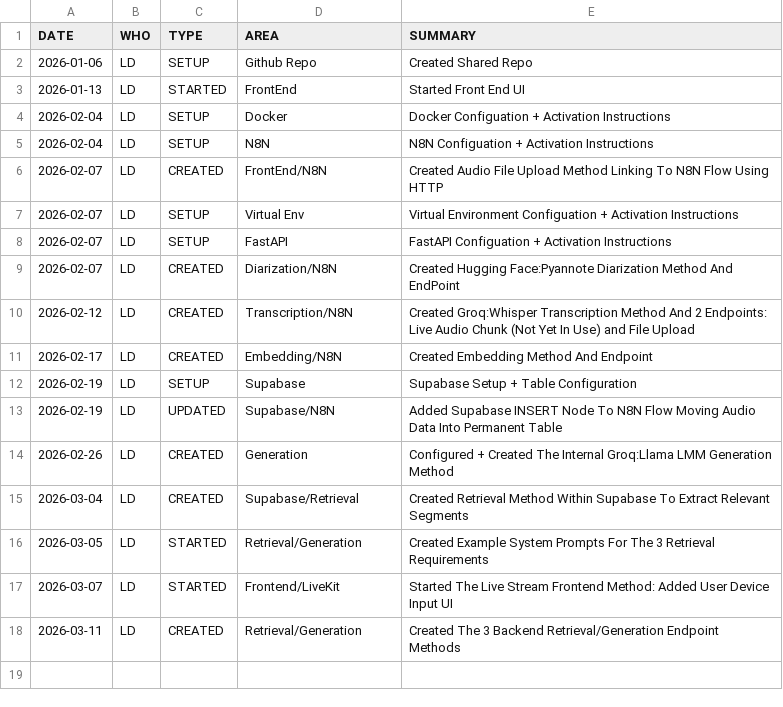
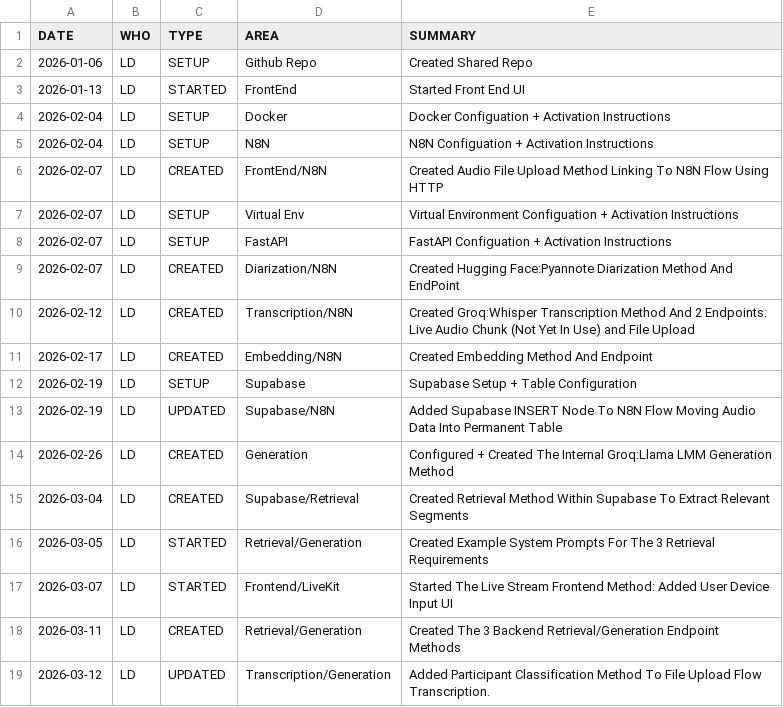
Before and after one commit to aaronkim15/ClinicalInterviewIR, a CSV file: progress/progress_log.csv, drawn as a sheet.

Commit message:
Added Participant Classification Sub Method To File Upload Transcription Method

```diff
--- a/progress/progress_log.csv
+++ b/progress/progress_log.csv
@@ -18 +18,2 @@ DATE,       WHO, TYPE,     AREA, SUMMARY
 2026-03-11, LD,  CREATED,  Retrieval/Generation, Created The 3 Backend Retrieval/Generation Endpoint Methods
+2026-03-12, LD,  UPDATED,  Transcription/Generation, Added Participant Classification Method To File Upload Flow Transcription.
```
Also changed, not shown: 5 other files.
